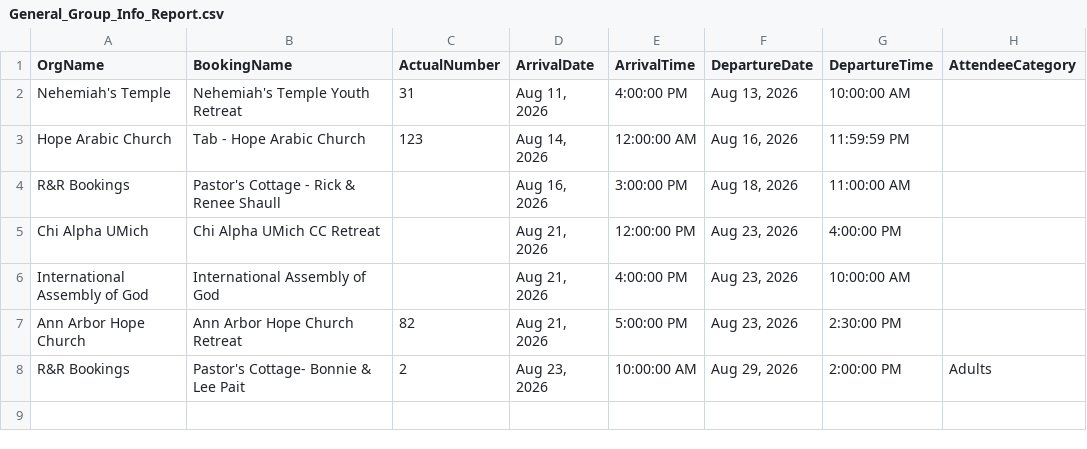
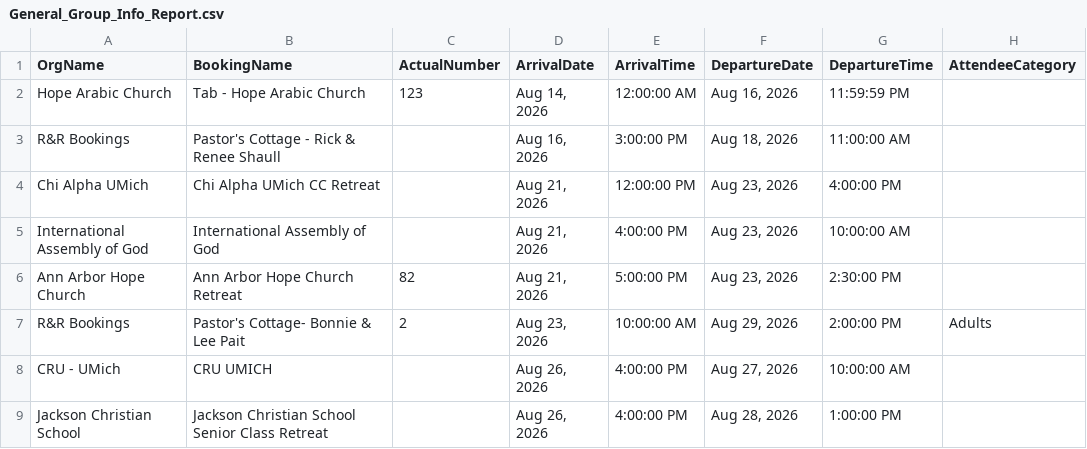
Before and after one commit to solomon123james-cmd/fhl-dashboard-data, a CSV file: data/General_Group_Info_Report.csv, drawn as a sheet.

Commit message:
sync: update data/General_Group_Info_Report.csv

```diff
--- a/data/General_Group_Info_Report.csv
+++ b/data/General_Group_Info_Report.csv
@@ -1,3 +1,2 @@
 OrgName,BookingName,ActualNumber,ArrivalDate,ArrivalTime,DepartureDate,DepartureTime,AttendeeCategory
-Nehemiah's Temple,Nehemiah's Temple Youth Retreat,31,"Aug 11, 2026",4:00:00 PM,"Aug 13, 2026",10:00:00 AM,
 Hope Arabic Church,Tab - Hope Arabic Church ,123,"Aug 14, 2026",12:00:00 AM,"Aug 16, 2026",11:59:59 PM,
@@ -8 +7,3 @@ Ann Arbor Hope Church,Ann Arbor Hope Church Retreat,82,"Aug 21, 2026",5:00:00 PM
 R&R Bookings,Pastor's Cottage- Bonnie & Lee Pait ,2,"Aug 23, 2026",10:00:00 AM,"Aug 29, 2026",2:00:00 PM,Adults
+CRU - UMich,CRU UMICH,,"Aug 26, 2026",4:00:00 PM,"Aug 27, 2026",10:00:00 AM,
+Jackson Christian School,Jackson Christian School Senior Class Retreat,,"Aug 26, 2026",4:00:00 PM,"Aug 28, 2026",1:00:00 PM,
```
